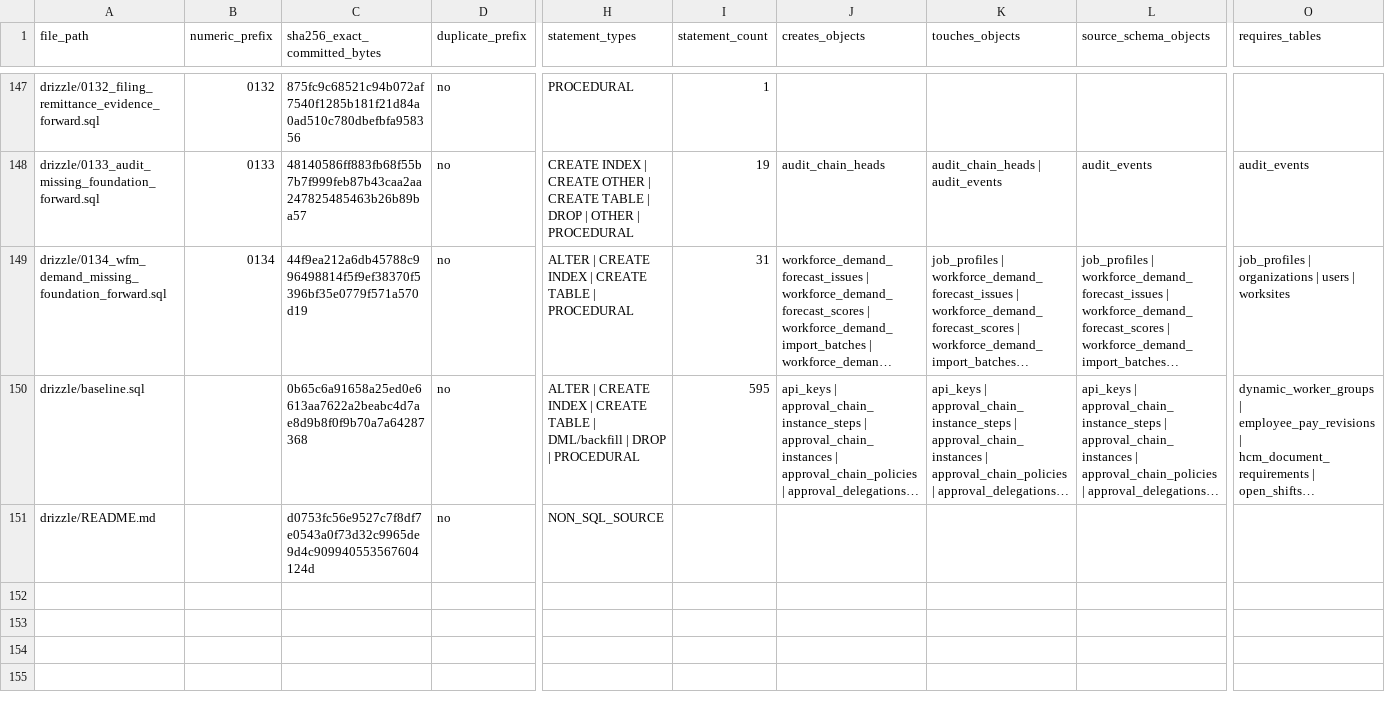
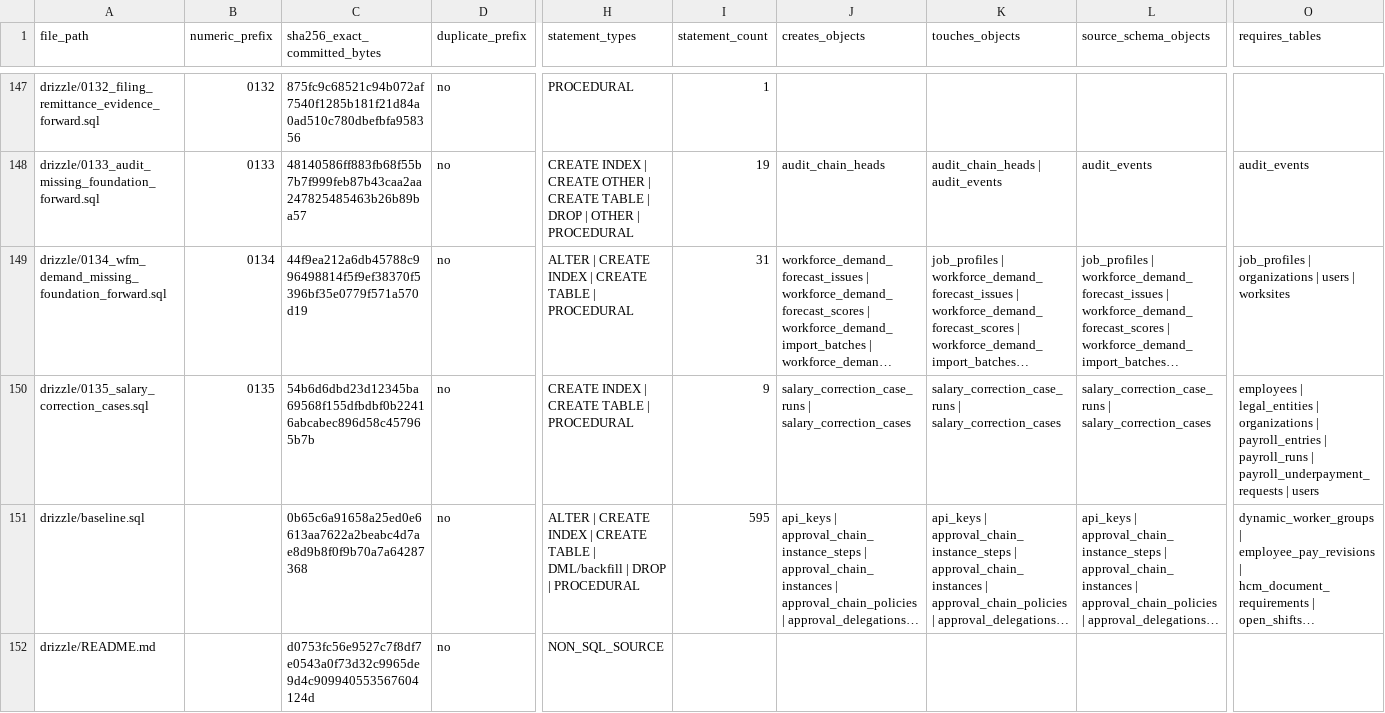
Before and after one commit to erwinmehehe/payrollph, a CSV file: docs/engineering/issue-1031-migration-source-worksheet.csv, drawn as a sheet; only a part is shown, gaps mark what is left out; long unchanged cells end in …; rows hold the shown columns only; the diff names each change by its address in the sheet, - before the commit and + after, or states it on an @@ line.

```diff
--- a/docs/engineering/issue-1031-migration-source-worksheet.csv
+++ b/docs/engineering/issue-1031-migration-source-worksheet.csv
+row 150: drizzle/0135_salary_correction_cases.sql | 0135 | 54b6d6dbd23d12345ba69568f155dfbdbf0b22416abcabec896d58c457965b7b | no | CREATE INDEX | CREATE TABLE | PROCEDURAL | 9 | salary_correction_case_runs | salary_correction_cases | salary_correction_case_runs | salary_correction_cases | salary_correction_case_runs | salary_correction_cases | employees | legal_entities | organizations | payroll_entries | payroll_runs | payroll_underpayment_requests | users
```
Also changed, not shown: docs/engineering/issue-1031-source-table-crosswalk.csv, 8 other files.
